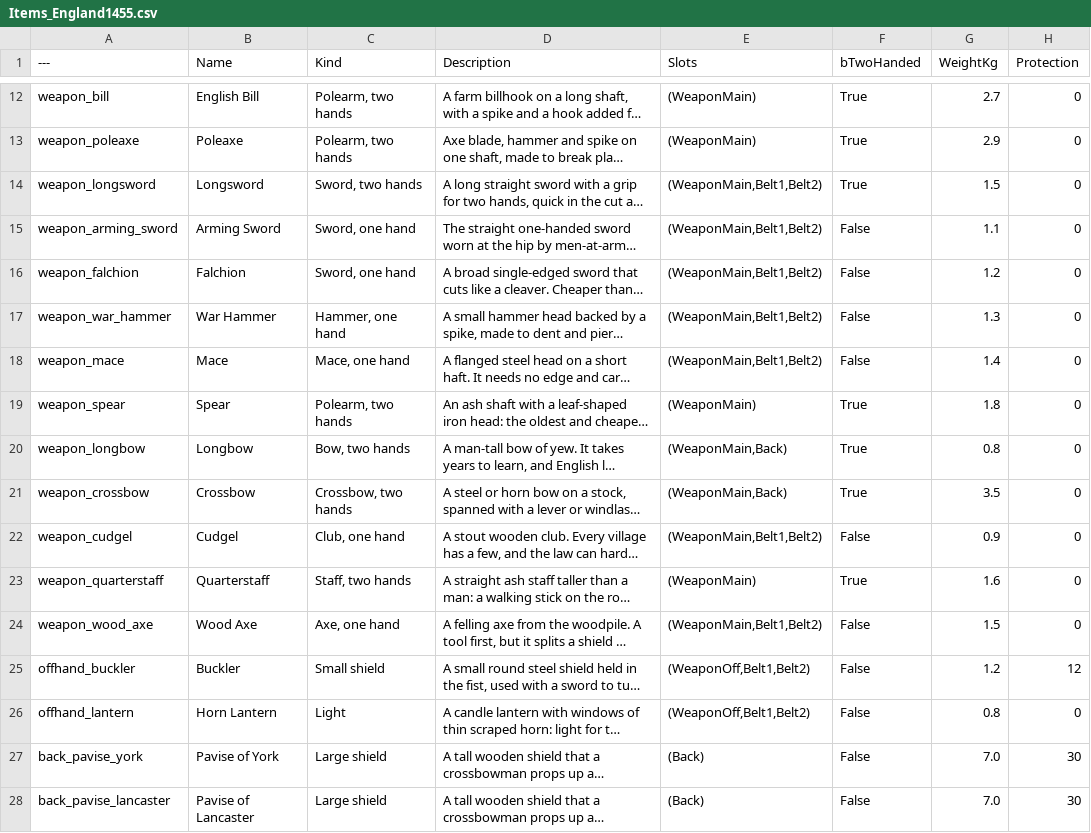
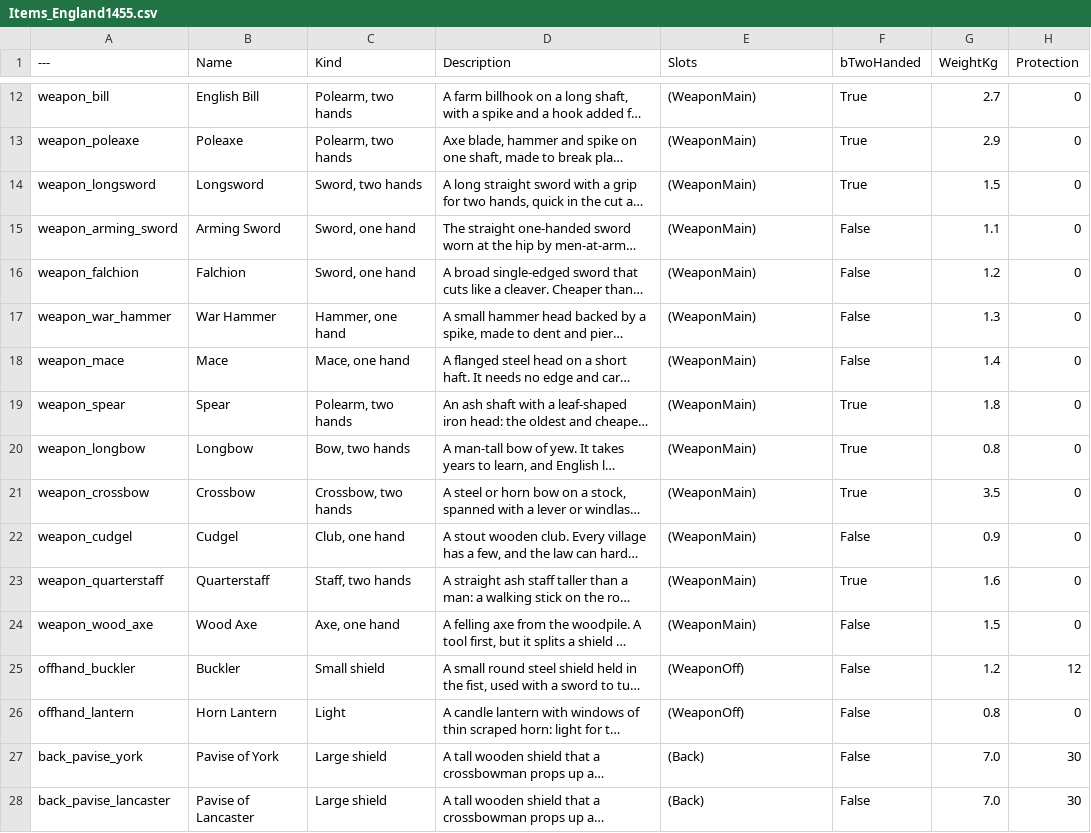
Before and after one commit to stefancosminalex12-sketch/CountriesIRL_3D_Game, a CSV file: Data/Items/Items_England1455.csv, drawn as a sheet; only a part is shown, gaps mark what is left out; long unchanged cells end in …; the diff covers the shown part only; the diff names each change by its address in the sheet, - before the commit and + after, or states it on an @@ line.

```diff
--- a/Data/Items/Items_England1455.csv
+++ b/Data/Items/Items_England1455.csv
-E14:E18 (Slots): (WeaponMain,Belt1,Belt2)
+E14:E18 (Slots): (WeaponMain)
-E20:E21 (Slots): (WeaponMain,Back)
+E20:E21 (Slots): (WeaponMain)
-E22 (Slots): (WeaponMain,Belt1,Belt2)
+E22 (Slots): (WeaponMain)
-E24 (Slots): (WeaponMain,Belt1,Belt2)
+E24 (Slots): (WeaponMain)
-E25:E26 (Slots): (WeaponOff,Belt1,Belt2)
+E25:E26 (Slots): (WeaponOff)
```
Also changed, not shown: 6 edited cells elsewhere in this file, 3 other files.
